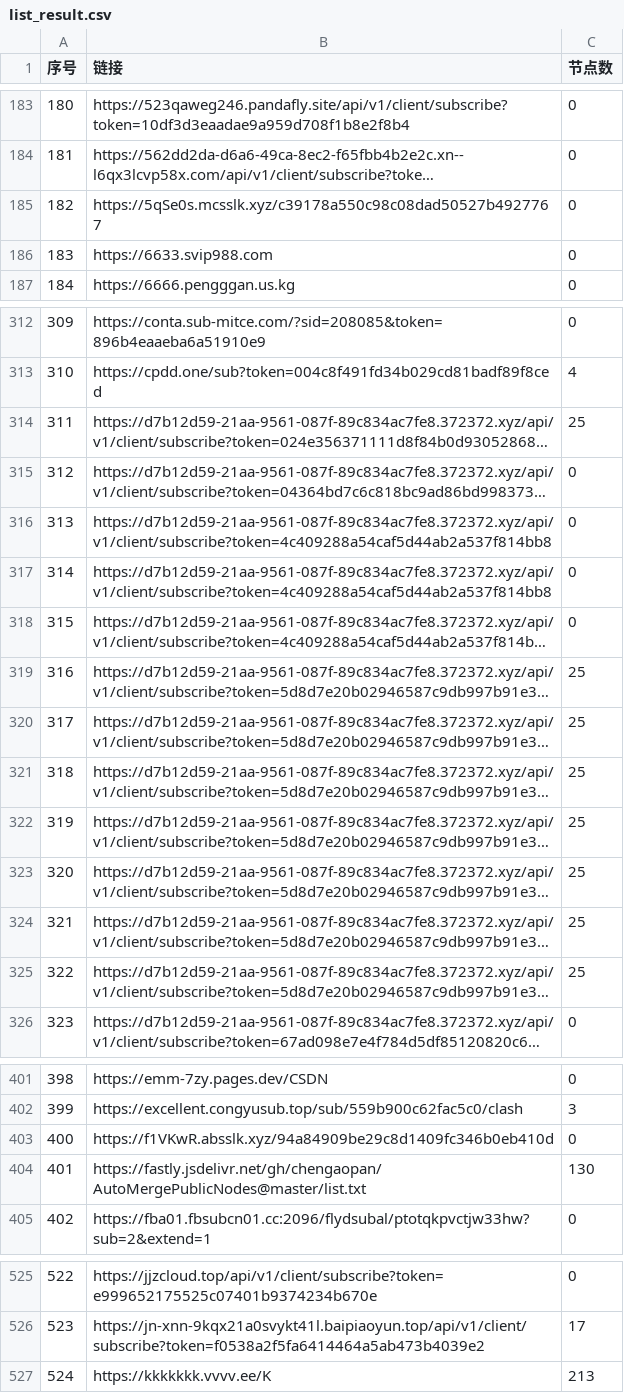
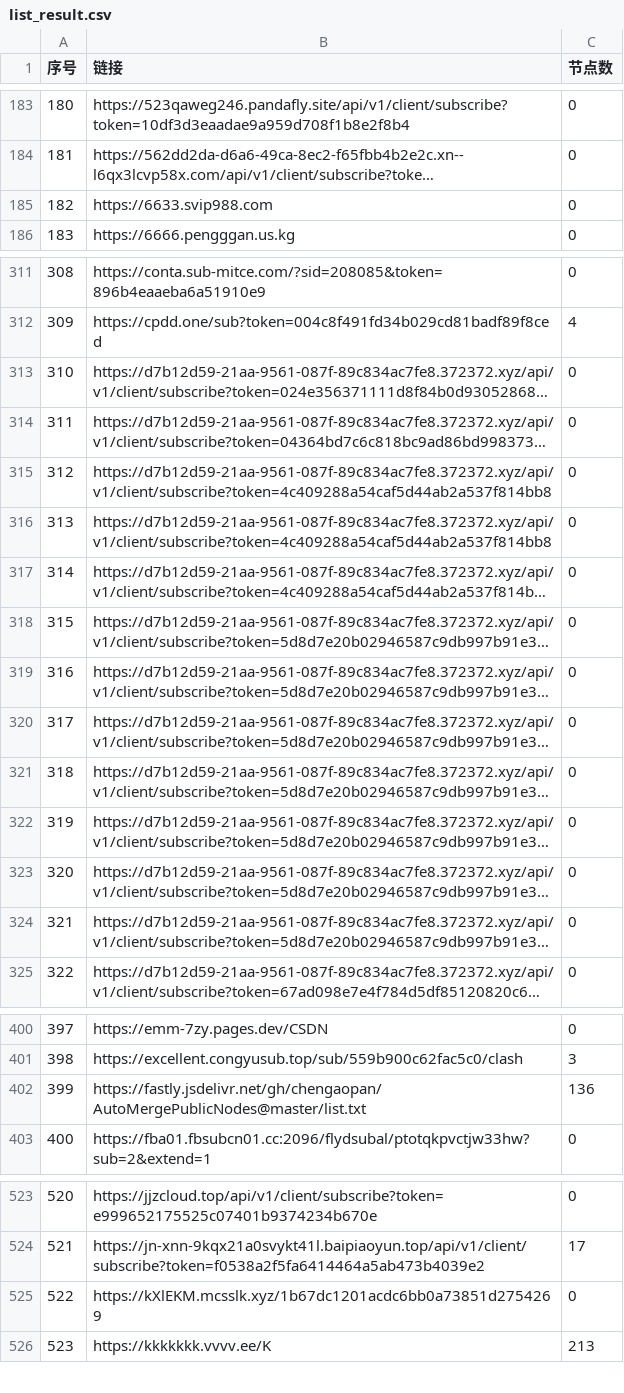
Before and after one commit to nariahlamb/NoMoreWalls, a CSV file: list_result.csv, drawn as a sheet; only a part is shown, gaps mark what is left out; long unchanged cells end in …; removed rows and columns are numbered as before the commit, all else as after; the diff covers the shown part only; the diff names each change by its address in the sheet, - before the commit and + after, or states it on an @@ line.

```diff
--- a/list_result.csv
+++ b/list_result.csv
-row 185: 182 | https://5qSe0s.mcsslk.xyz/c39178a550c98c08dad50527b4927767 | 0
@@ column A (序号) renumbered between rows 185 and 954 @@
-C313 (节点数): 25
+C313 (节点数): 0
-C318:C324 (节点数): 25
+C318:C324 (节点数): 0
-row 403: 400 | https://f1VKwR.absslk.xyz/94a84909be29c8d1409fc346b0eb410d | 0
-C402 (节点数): 130
+C402 (节点数): 136
+row 525: 522 | https://kXlEKM.mcsslk.xyz/1b67dc1201acdc6bb0a73851d2754269 | 0
```
Also changed, not shown: 1 added row and 13 edited cells elsewhere in this file, 48 other files.
